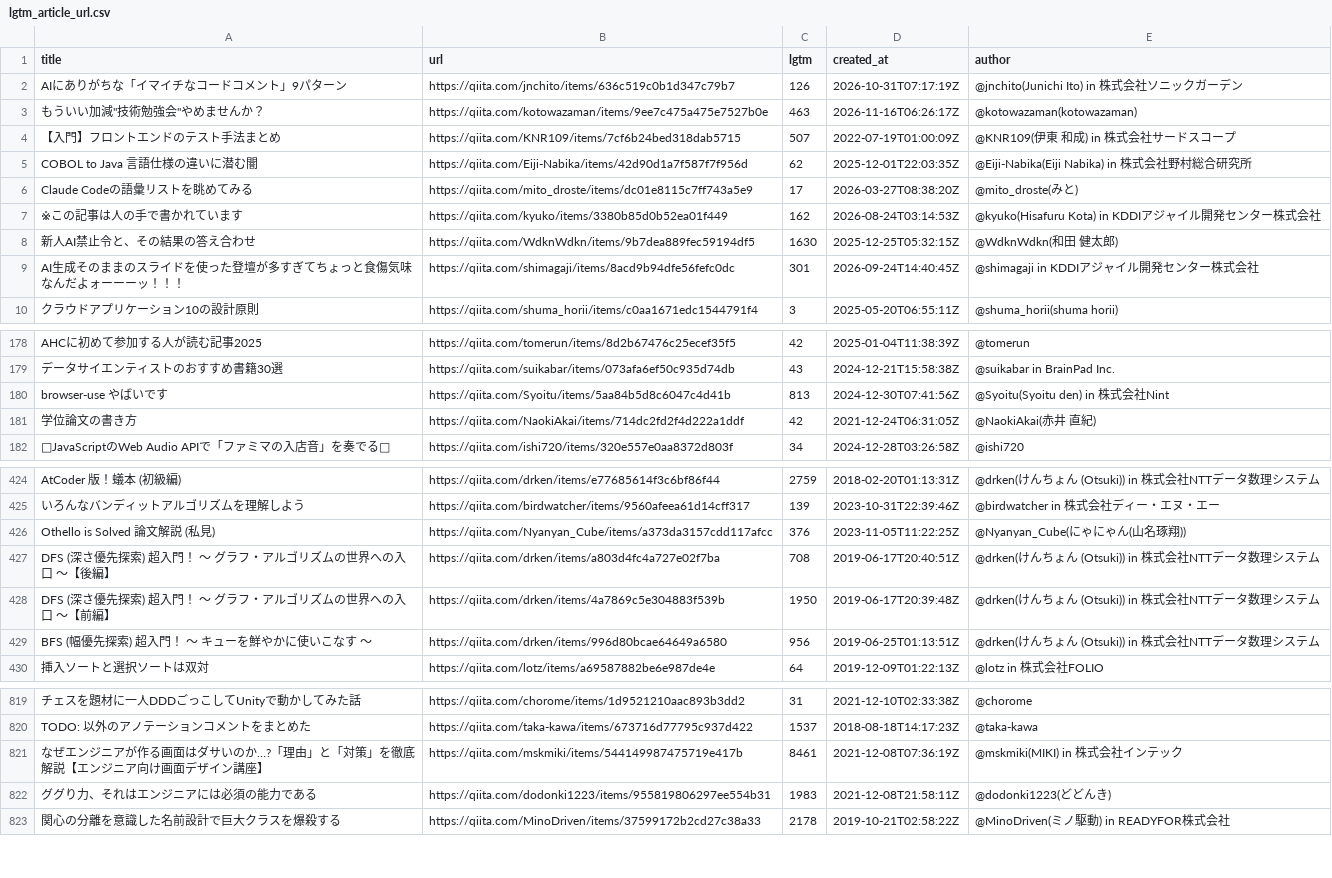
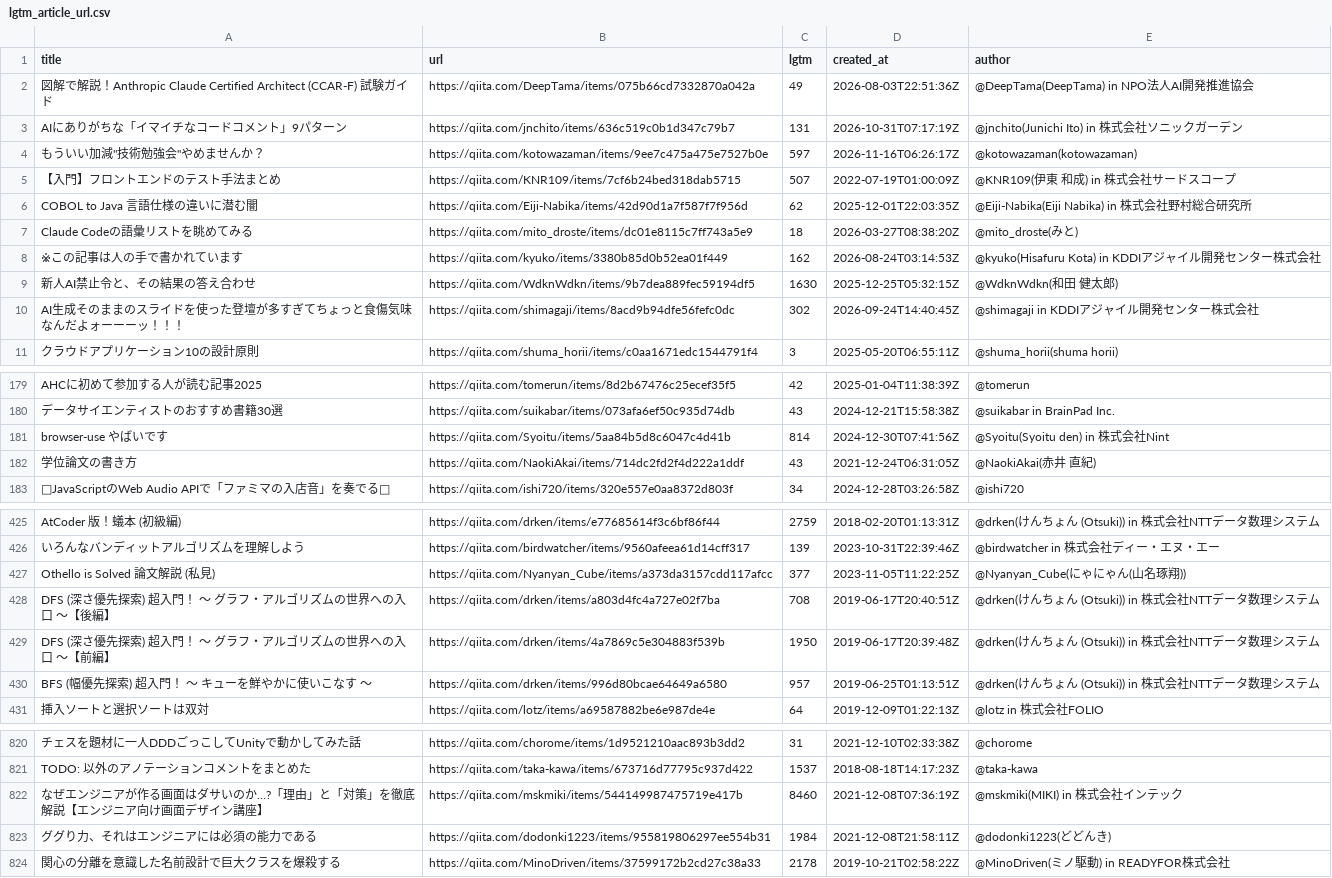
Before and after one commit to stepney141/favs, a CSV file: qiita_lgtm/lgtm_article_url.csv, drawn as a sheet; only a part is shown, gaps mark what is left out; addresses are those after the commit; the diff covers the shown part only; the diff names each change by its address in the sheet, - before the commit and + after, or states it on an @@ line.

```diff
--- a/qiita_lgtm/lgtm_article_url.csv
+++ b/qiita_lgtm/lgtm_article_url.csv
+row 2: 図解で解説！Anthropic Claude Certified Architect (CCAR-F) 試験ガイド | https://qiita.com/DeepTama/items/075b66cd7332870a042a | 49 | 2026-08-03T22:51:36Z | @DeepTama(DeepTama) in NPO法人AI開発推進協会
-C3 (lgtm): 126
+C3 (lgtm): 131
-C4 (lgtm): 463
+C4 (lgtm): 597
-C7 (lgtm): 17
+C7 (lgtm): 18
-C10 (lgtm): 301
+C10 (lgtm): 302
-C181 (lgtm): 813
+C181 (lgtm): 814
-C182 (lgtm): 42
+C182 (lgtm): 43
-C427 (lgtm): 376
+C427 (lgtm): 377
-C430 (lgtm): 956
+C430 (lgtm): 957
-C822 (lgtm): 8461
+C822 (lgtm): 8460
-C823 (lgtm): 1983
+C823 (lgtm): 1984
```
Also changed, not shown: 31 edited cells elsewhere in this file, boundhub/boundhub_faved_movies.csv, boundhub/boundhub_tags.csv, 4 other files.
